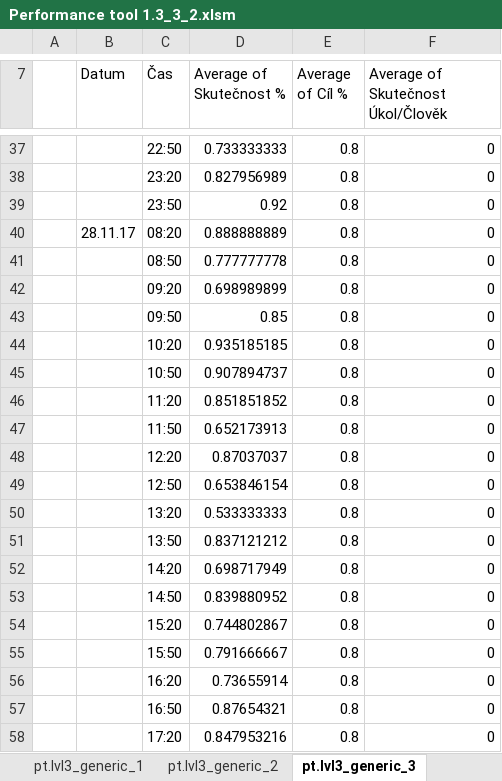
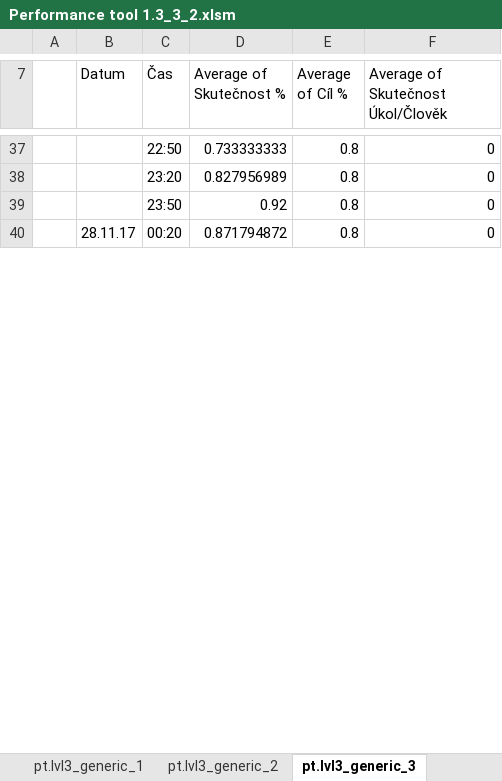
Before and after one commit to logistic-support/PerformanceManagementClient, an Excel workbook: Performance tool 1.3_3_2.xlsm, sheet pt.lvl3_generic_3, drawn as a sheet; only a part is shown, gaps mark what is left out; values as stored, in another font and other column widths than the file's, no borders; the diff covers the shown part only; the diff names each change by its address in the sheet, - before the commit and + after, or states it on an @@ line.

```diff
--- a/Performance tool 1.3_3_2.xlsm (sheet pt.lvl3_generic_3)
+++ b/Performance tool 1.3_3_2.xlsm (sheet pt.lvl3_generic_3)
-C40 (Čas): 08:20
+C40 (Čas): 00:20
-D40 (Average of Skutečnost %): 0.888888889
+D40 (Average of Skutečnost %): 0.871794872
-row 41:  |  | 08:50 | 0.777777778 | 0.8 | 0
-row 42:  |  | 09:20 | 0.698989899 | 0.8 | 0
-row 43:  |  | 09:50 | 0.85 | 0.8 | 0
-row 44:  |  | 10:20 | 0.935185185 | 0.8 | 0
-row 45:  |  | 10:50 | 0.907894737 | 0.8 | 0
-row 46:  |  | 11:20 | 0.851851852 | 0.8 | 0
-row 47:  |  | 11:50 | 0.652173913 | 0.8 | 0
-row 48:  |  | 12:20 | 0.87037037 | 0.8 | 0
-row 49:  |  | 12:50 | 0.653846154 | 0.8 | 0
-row 50:  |  | 13:20 | 0.533333333 | 0.8 | 0
-row 51:  |  | 13:50 | 0.837121212 | 0.8 | 0
-row 52:  |  | 14:20 | 0.698717949 | 0.8 | 0
-row 53:  |  | 14:50 | 0.839880952 | 0.8 | 0
-row 54:  |  | 15:20 | 0.744802867 | 0.8 | 0
-row 55:  |  | 15:50 | 0.791666667 | 0.8 | 0
-row 56:  |  | 16:20 | 0.73655914 | 0.8 | 0
-row 57:  |  | 16:50 | 0.87654321 | 0.8 | 0
-row 58:  |  | 17:20 | 0.847953216 | 0.8 | 0
```
Also changed, not shown: 71 removed rows and 19 edited cells elsewhere in this sheet, sheet pt.lvl3_generic_7, sheet pt.lvl3_generic_8, sheet pt.lvl3_generic_9, sheet pt.lvl3_generic_10, sheet pt.lvl3_generic_1, sheet pt.lvl3_generic_4, 5 more sheets, formulas that keep their value, charts or pictures.
